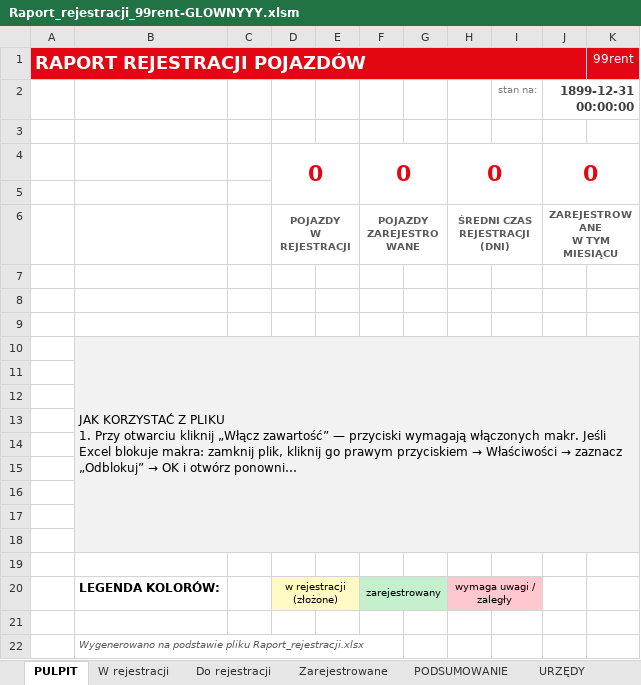
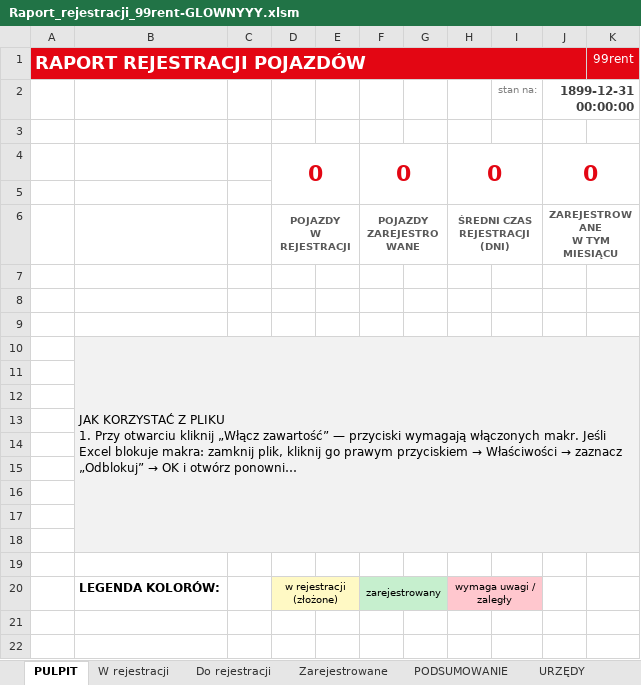
Before and after one commit to figaszewskioskar-ux/plik-rejestracji, an Excel workbook: Raport_rejestracji_99rent-GLOWNYYY.xlsm, sheet PULPIT, drawn as a sheet; long unchanged cells end in …; values as stored, in another font and other column widths than the file's, no borders; charts and pictures not drawn; the diff names each change by its address in the sheet, - before the commit and + after, or states it on an @@ line.

```diff
--- a/Raport_rejestracji_99rent-GLOWNYYY.xlsm (sheet PULPIT)
+++ b/Raport_rejestracji_99rent-GLOWNYYY.xlsm (sheet PULPIT)
-row 21: (empty)
-row 22:  | Wygenerowano na podstawie pliku Raport_rejestracji.xlsx
```
Also changed, not shown: 1 other file.
